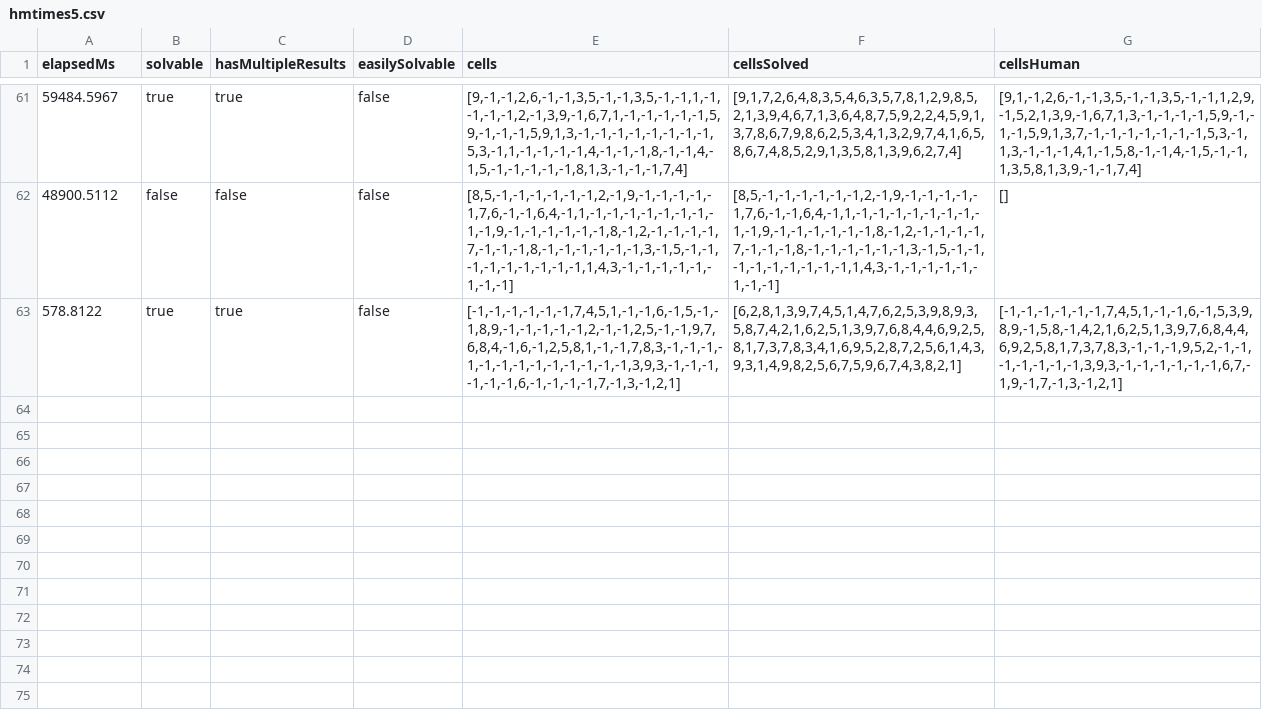
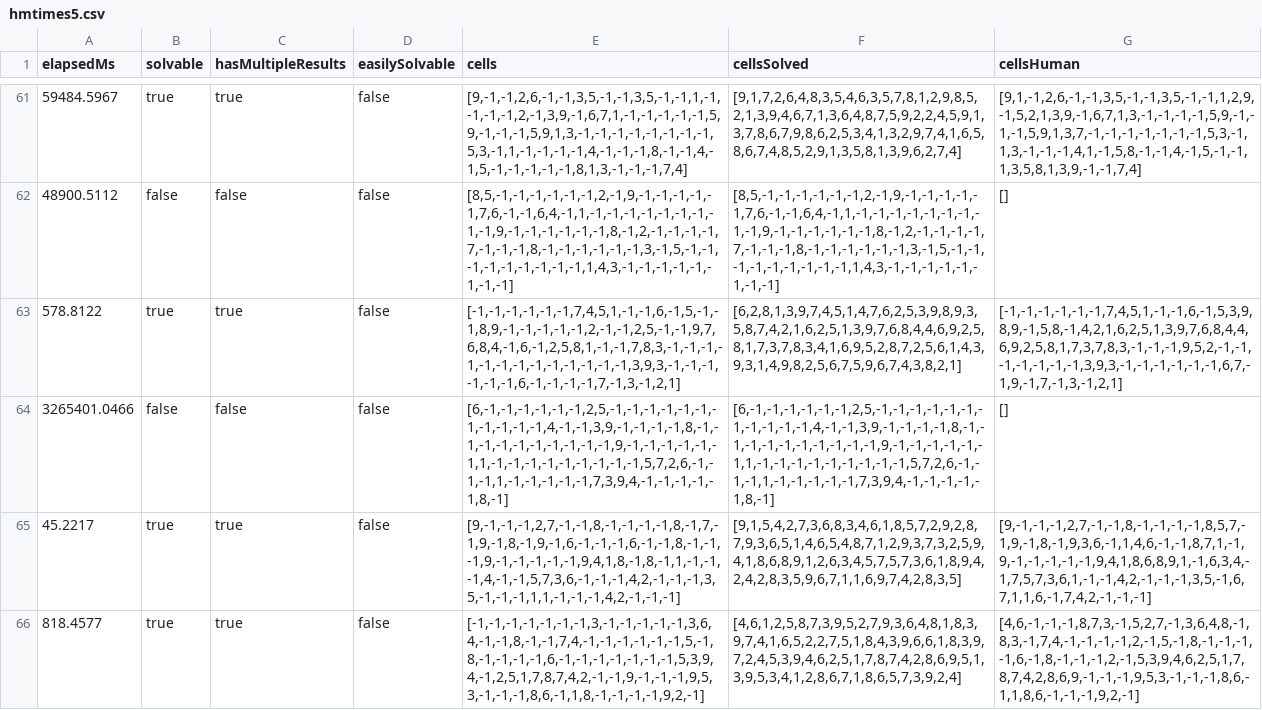
Before and after one commit to RomanDietenmeier/React-Sudoku, a CSV file: hmtimes5.csv, drawn as a sheet; only a part is shown, gaps mark what is left out; the diff names each change by its address in the sheet, - before the commit and + after, or states it on an @@ line.

```diff
--- a/hmtimes5.csv
+++ b/hmtimes5.csv
+row 64: 3265401.0466 | false | false | false | [6,-1,-1,-1,-1,-1,-1,2,5,-1,-1,-1,-1,-1,-1,-1,-1,-1,-1,-1,4,-1,-1,3,9,-1,-1,-1,-1,8,-1,-1,-1,-1,-1,-1,-1,-1,-1,-1,9,-1,-1,-1,-1,-1,-1,1,-1,-1,-1,-1,-1,-1,-1,-1,-1,5,7,2,6,-1,-1,-1,1,-1,-1,-1,-1,-1,7,3,9,4,-1,-1,-1,-1,-1,8,-1] | [6,-1,-1,-1,-1,-1,-1,2,5,-1,-1,-1,-1,-1,-1,-1,-1,-1,-1,-1,4,-1,-1,3,9,-1,-1,-1,-1,8,-1,-1,-1,-1,-1,-1,-1,-1,-1,-1,9,-1,-1,-1,-1,-1,-1,1,-1,-1,-1,-1,-1,-1,-1,-1,-1,5,7,2,6,-1,-1,-1,1,-1,-1,-1,-1,-1,7,3,9,4,-1,-1,-1,-1,-1,8,-1] | []
+row 65: 45.2217 | true | true | false | [9,-1,-1,-1,2,7,-1,-1,8,-1,-1,-1,-1,8,-1,7,-1,9,-1,8,-1,9,-1,6,-1,-1,-1,6,-1,-1,8,-1,-1,-1,9,-1,-1,-1,-1,-1,9,4,1,8,-1,8,-1,1,-1,-1,-1,4,-1,-1,5,7,3,6,-1,-1,-1,4,2,-1,-1,-1,3,5,-1,-1,-1,1,1,-1,-1,-1,4,2,-1,-1,-1] | [9,1,5,4,2,7,3,6,8,3,4,6,1,8,5,7,2,9,2,8,7,9,3,6,5,1,4,6,5,4,8,7,1,2,9,3,7,3,2,5,9,4,1,8,6,8,9,1,2,6,3,4,5,7,5,7,3,6,1,8,9,4,2,4,2,8,3,5,9,6,7,1,1,6,9,7,4,2,8,3,5] | [9,-1,-1,-1,2,7,-1,-1,8,-1,-1,-1,-1,8,5,7,-1,9,-1,8,-1,9,3,6,-1,1,4,6,-1,-1,8,7,1,-1,9,-1,-1,-1,-1,-1,9,4,1,8,6,8,9,1,-1,6,3,4,-1,7,5,7,3,6,1,-1,-1,4,2,-1,-1,-1,3,5,-1,6,7,1,1,6,-1,7,4,2,-1,-1,-1]
+row 66: 818.4577 | true | true | false | [-1,-1,-1,-1,-1,-1,-1,3,-1,-1,-1,-1,-1,3,6,4,-1,-1,8,-1,-1,7,4,-1,-1,-1,-1,-1,-1,5,-1,8,-1,-1,-1,-1,6,-1,-1,-1,-1,-1,-1,-1,5,3,9,4,-1,2,5,1,7,8,7,4,2,-1,-1,9,-1,-1,-1,9,5,3,-1,-1,-1,8,6,-1,1,8,-1,-1,-1,-1,9,2,-1] | [4,6,1,2,5,8,7,3,9,5,2,7,9,3,6,4,8,1,8,3,9,7,4,1,6,5,2,2,7,5,1,8,4,3,9,6,6,1,8,3,9,7,2,4,5,3,9,4,6,2,5,1,7,8,7,4,2,8,6,9,5,1,3,9,5,3,4,1,2,8,6,7,1,8,6,5,7,3,9,2,4] | [4,6,-1,-1,-1,8,7,3,-1,5,2,7,-1,3,6,4,8,-1,8,3,-1,7,4,-1,-1,-1,-1,2,-1,5,-1,8,-1,-1,-1,-1,6,-1,8,-1,-1,-1,2,-1,5,3,9,4,6,2,5,1,7,8,7,4,2,8,6,9,-1,-1,-1,9,5,3,-1,-1,-1,8,6,-1,1,8,6,-1,-1,-1,9,2,-1]
```
Also changed, not shown: 6 other files.
